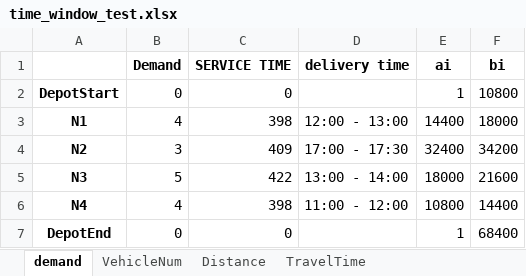
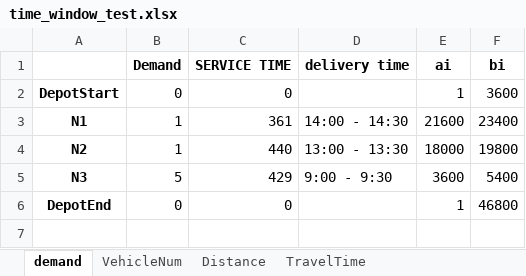
Before and after one commit to sanderalthuis/AE4441-16_OperationsOptimisation, an Excel workbook: Practical/time_window_test.xlsx, sheet demand, drawn as a sheet; values as stored, in another font and other column widths than the file's, no borders; removed rows and columns are numbered as before the commit, all else as after; the diff names each change by its address in the sheet, - before the commit and + after, or states it on an @@ line.

Commit message:
Working version - Reduced to 3 nodes for verification. Prints output route of optimal solution now. Constraints still to add: vehicle k cannot leave depotEnd (DepotEnd is end station). And later add ServiceTime

```diff
--- a/Practical/time_window_test.xlsx (sheet demand)
+++ b/Practical/time_window_test.xlsx (sheet demand)
-F2 (bi): 10800
+F2 (bi): 3600
-B3 (Demand): 4
+B3 (Demand): 1
-C3 (SERVICE TIME): 398
+C3 (SERVICE TIME): 361
-D3 (delivery time): 12:00 - 13:00
+D3 (delivery time): 14:00 - 14:30
-E3 (ai): 14400
+E3 (ai): 21600
-F3 (bi): 18000
+F3 (bi): 23400
-B4 (Demand): 3
+B4 (Demand): 1
-C4 (SERVICE TIME): 409
+C4 (SERVICE TIME): 440
-D4 (delivery time): 17:00 - 17:30
+D4 (delivery time): 13:00 - 13:30
-E4 (ai): 32400
+E4 (ai): 18000
-F4 (bi): 34200
+F4 (bi): 19800
-C5 (SERVICE TIME): 422
+C5 (SERVICE TIME): 429
-D5 (delivery time): 13:00 - 14:00
+D5 (delivery time): 9:00 - 9:30
-E5 (ai): 18000
+E5 (ai): 3600
-F5 (bi): 21600
+F5 (bi): 5400
-row 6: N4 | 4 | 398 | 11:00 - 12:00 | 10800 | 14400
-F6 (bi): 68400
+F6 (bi): 46800
```
Also changed, not shown: sheet Distance, sheet TravelTime, 2 other files.
